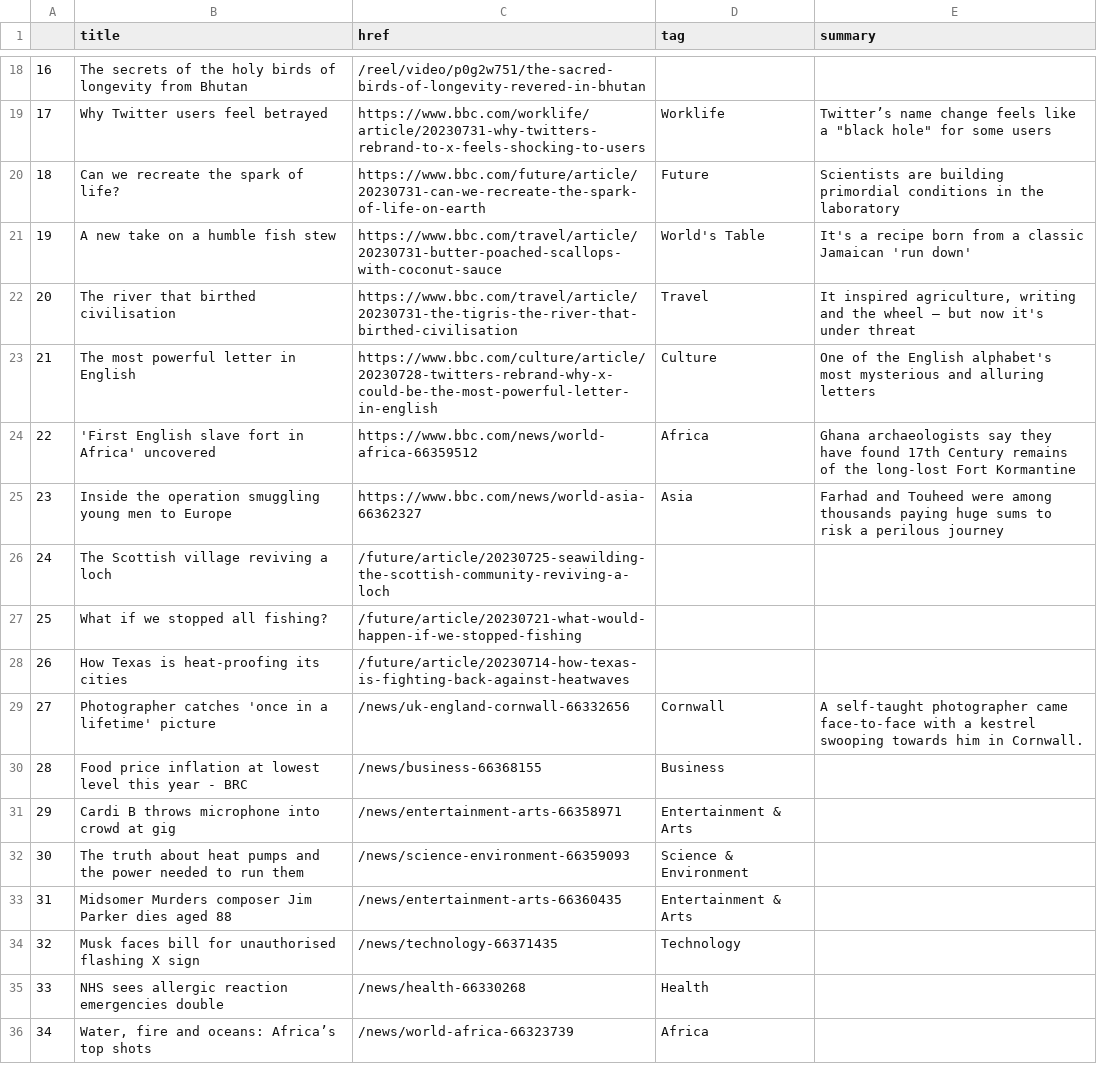
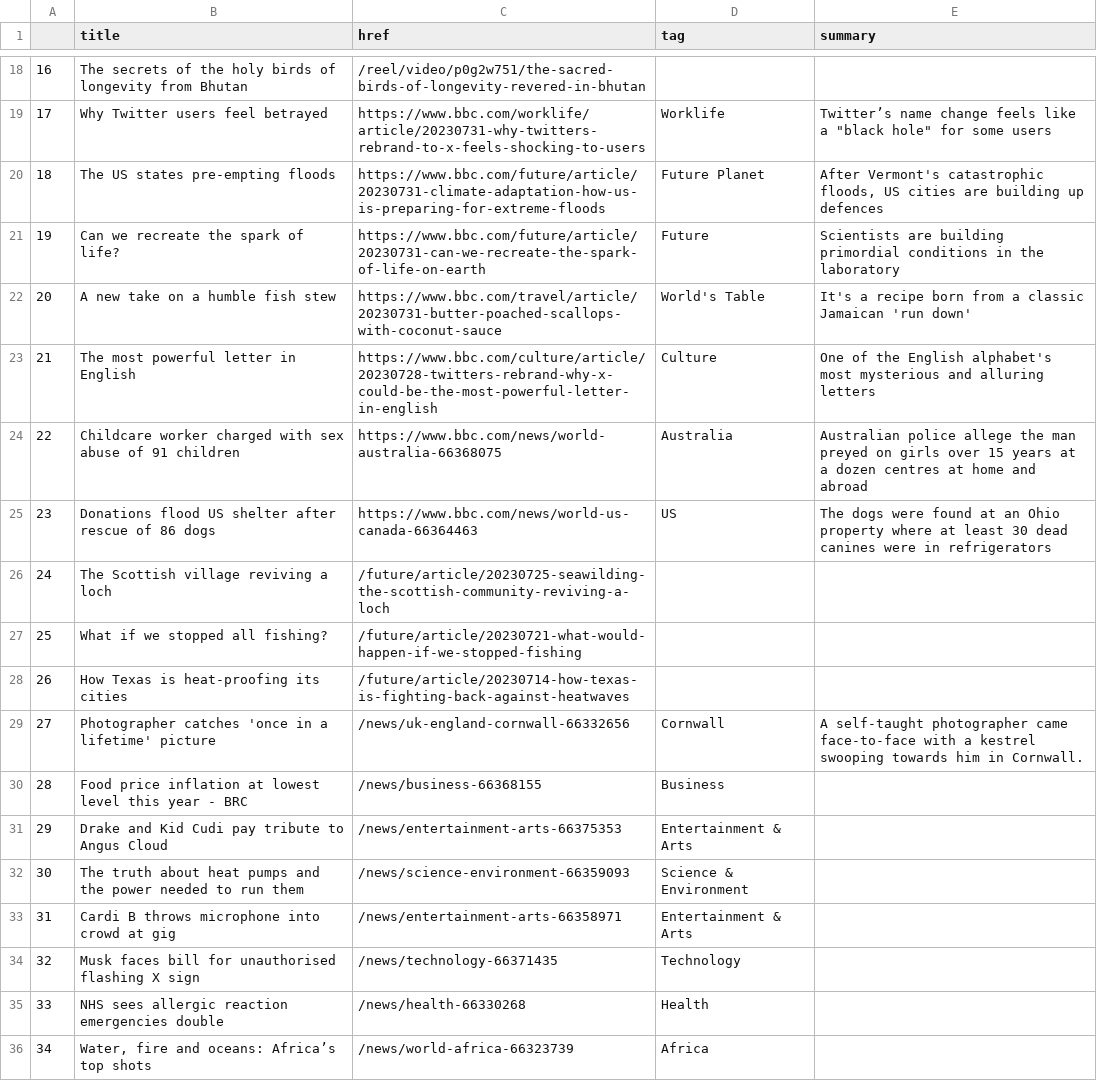
Before and after one commit to gbolduan/automatic-scraper, a CSV file: bbc-headlines.csv, drawn as a sheet; only a part is shown, gaps mark what is left out; the diff covers the shown part only.

```diff
--- a/bbc-headlines.csv
+++ b/bbc-headlines.csv
@@ -19,8 +19,8 @@
 17,Why Twitter users feel betrayed,https://www.bbc.com/worklife/article/20230731-why-twitters-rebrand-to-x-feels-shocking-to-users,Worklife,"Twitter’s name change feels like a ""black hole"" for some users"
-18,Can we recreate the spark of life?,https://www.bbc.com/future/article/20230731-can-we-recreate-the-spark-of-life-on-earth,Future,Scientists are building primordial conditions in the laboratory
-19,A new take on a humble fish stew,https://www.bbc.com/travel/article/20230731-butter-poached-scallops-with-coconut-sauce,World's Table,It's a recipe born from a classic Jamaican 'run down'
-20,The river that birthed civilisation,https://www.bbc.com/travel/article/20230731-the-tigris-the-river-that-birthed-civilisation,Travel,"It inspired agriculture, writing and the wheel – but now it's under threat"
+18,The US states pre-empting floods,https://www.bbc.com/future/article/20230731-climate-adaptation-how-us-is-preparing-for-extreme-floods,Future Planet,"After Vermont's catastrophic floods, US cities are building up defences"
+19,Can we recreate the spark of life?,https://www.bbc.com/future/article/20230731-can-we-recreate-the-spark-of-life-on-earth,Future,Scientists are building primordial conditions in the laboratory
+20,A new take on a humble fish stew,https://www.bbc.com/travel/article/20230731-butter-poached-scallops-with-coconut-sauce,World's Table,It's a recipe born from a classic Jamaican 'run down'
 21,The most powerful letter in English,https://www.bbc.com/culture/article/20230728-twitters-rebrand-why-x-could-be-the-most-powerful-letter-in-english,Culture,One of the English alphabet's most mysterious and alluring letters
-22,'First English slave fort in Africa' uncovered,https://www.bbc.com/news/world-africa-66359512,Africa,Ghana archaeologists say they have found 17th Century remains of the long-lost Fort Kormantine
-23,Inside the operation smuggling young men to Europe,https://www.bbc.com/news/world-asia-66362327,Asia,Farhad and Touheed were among thousands paying huge sums to risk a perilous journey
+22,Childcare worker charged with sex abuse of 91 children,https://www.bbc.com/news/world-australia-66368075,Australia,Australian police allege the man preyed on girls over 15 years at a dozen centres at home and abroad
+23,Donations flood US shelter after rescue of 86 dogs,https://www.bbc.com/news/world-us-canada-66364463,US,The dogs were found at an Ohio property where at least 30 dead canines were in refrigerators
 24,The Scottish village reviving a loch,/future/article/20230725-seawilding-the-scottish-community-reviving-a-loch,,
@@ -30,5 +30,5 @@
 28,Food price inflation at lowest level this year - BRC,/news/business-66368155,Business,
-29,Cardi B throws microphone into crowd at gig,/news/entertainment-arts-66358971,Entertainment & Arts,
+29,Drake and Kid Cudi pay tribute to Angus Cloud,/news/entertainment-arts-66375353,Entertainment & Arts,
 30,The truth about heat pumps and the power needed to run them,/news/science-environment-66359093,Science & Environment,
-31,Midsomer Murders composer Jim Parker dies aged 88,/news/entertainment-arts-66360435,Entertainment & Arts,
+31,Cardi B throws microphone into crowd at gig,/news/entertainment-arts-66358971,Entertainment & Arts,
 32,Musk faces bill for unauthorised flashing X sign,/news/technology-66371435,Technology,
```
Also changed, not shown: 14 edited cells elsewhere in this file.
